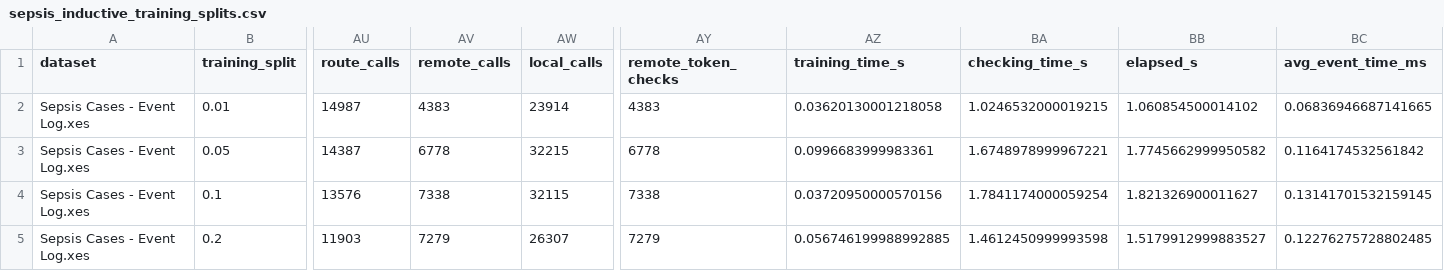
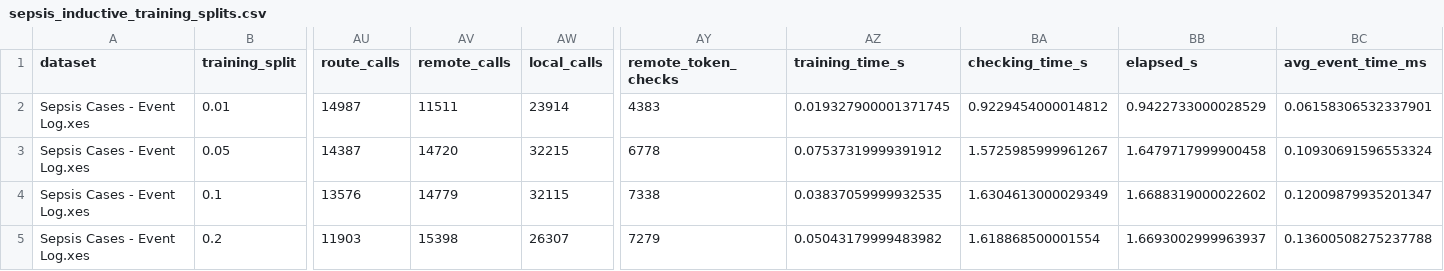
Before and after one commit to ShahamS/bachelorarbeit, a CSV file: evaluation/results/token_replay/sepsis_inductive_training_splits.csv, drawn as a sheet; only a part is shown, gaps mark what is left out; the diff names each change by its address in the sheet, - before the commit and + after, or states it on an @@ line.

```diff
--- a/evaluation/results/token_replay/sepsis_inductive_training_splits.csv
+++ b/evaluation/results/token_replay/sepsis_inductive_training_splits.csv
-AV2 (remote_calls): 4383
+AV2 (remote_calls): 11511
-AZ2 (training_time_s): 0.03620130001218058
+AZ2 (training_time_s): 0.019327900001371745
-BA2 (checking_time_s): 1.0246532000019215
+BA2 (checking_time_s): 0.9229454000014812
-BB2 (elapsed_s): 1.060854500014102
+BB2 (elapsed_s): 0.9422733000028529
-BC2 (avg_event_time_ms): 0.06836946687141665
+BC2 (avg_event_time_ms): 0.06158306532337901
-AV3 (remote_calls): 6778
+AV3 (remote_calls): 14720
-AZ3 (training_time_s): 0.0996683999983361
+AZ3 (training_time_s): 0.07537319999391912
-BA3 (checking_time_s): 1.6748978999967221
+BA3 (checking_time_s): 1.5725985999961267
-BB3 (elapsed_s): 1.7745662999950582
+BB3 (elapsed_s): 1.6479717999900458
-BC3 (avg_event_time_ms): 0.1164174532561842
+BC3 (avg_event_time_ms): 0.10930691596553324
-AV4 (remote_calls): 7338
+AV4 (remote_calls): 14779
-AZ4 (training_time_s): 0.03720950000570156
+AZ4 (training_time_s): 0.03837059999932535
-BA4 (checking_time_s): 1.7841174000059254
+BA4 (checking_time_s): 1.6304613000029349
-BB4 (elapsed_s): 1.821326900011627
+BB4 (elapsed_s): 1.6688319000022602
-BC4 (avg_event_time_ms): 0.13141701532159145
+BC4 (avg_event_time_ms): 0.12009879935201347
-AV5 (remote_calls): 7279
+AV5 (remote_calls): 15398
-AZ5 (training_time_s): 0.056746199988992885
+AZ5 (training_time_s): 0.05043179999483982
-BA5 (checking_time_s): 1.4612450999993598
+BA5 (checking_time_s): 1.618868500001554
-BB5 (elapsed_s): 1.5179912999883527
+BB5 (elapsed_s): 1.6693002999963937
-BC5 (avg_event_time_ms): 0.12276275728802485
+BC5 (avg_event_time_ms): 0.13600508275237788
```
Also changed, not shown: evaluation/results/robustness/artificial_heuristics_robustness_experiments.csv, evaluation/results/robustness/artificial_inductive_robustness_experiments.csv, 33 other files.
